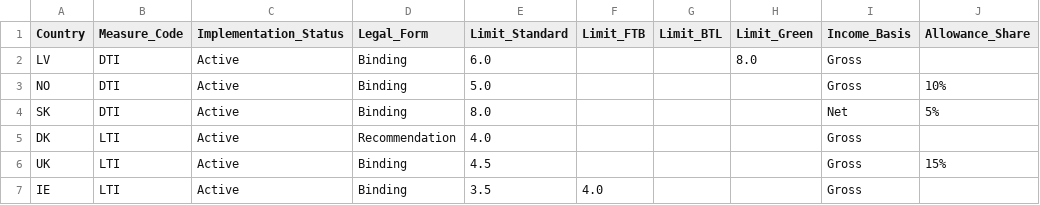
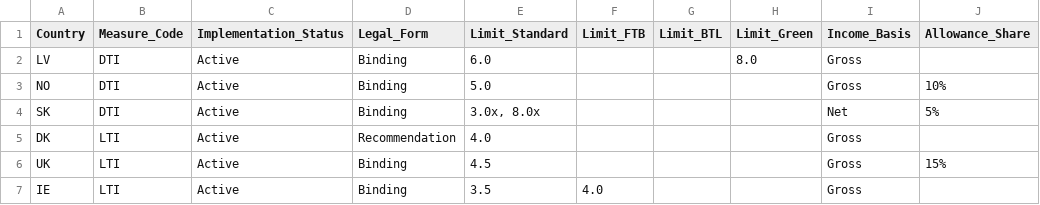
Before and after one commit to palicza2/Macroprudential-policy-hub, a CSV file: data/dti_lti_rules.csv, drawn as a sheet; only a part is shown; the diff names each change by its address in the sheet, - before the commit and + after, or states it on an @@ line.

Commit message:
Add structured LTV table with AI validation and support for multiple limits in DTI/LTI and LTV tables

```diff
--- a/data/dti_lti_rules.csv
+++ b/data/dti_lti_rules.csv
-E4 (Limit_Standard): 8.0
+E4 (Limit_Standard): 3.0x, 8.0x
```
Also changed, not shown: 13 other files.
